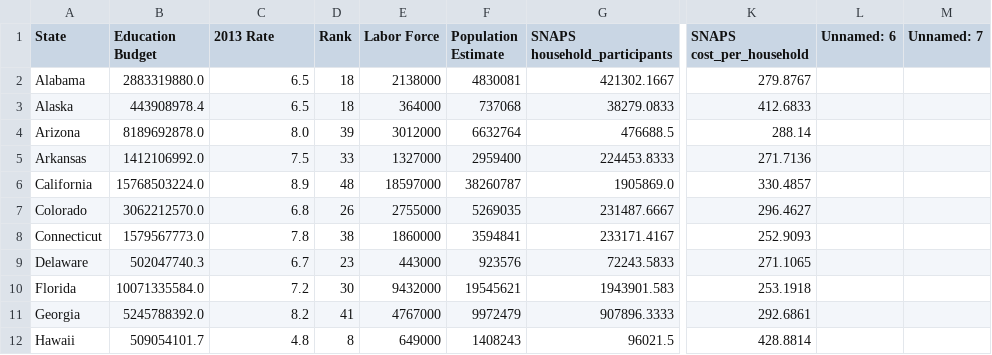
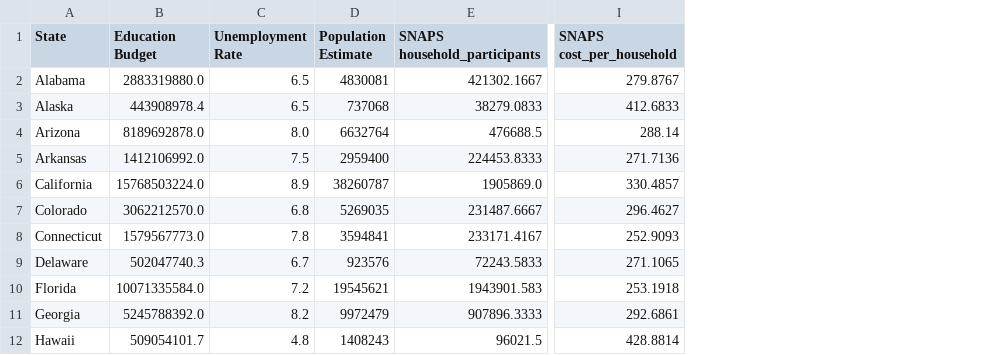
Before and after one commit to CS-PCockrill/Money-Mavericks, a CSV file: data/2013-combined.csv, drawn as a sheet; only a part is shown, gaps mark what is left out; the diff names each change by its address in the sheet, - before the commit and + after, or states it on an @@ line.

Commit message:
Incorporated new data

```diff
--- a/data/2013-combined.csv
+++ b/data/2013-combined.csv
-column D (Rank), rows 2-12: 18 | 18 | 39 | 33 | 48 | 26 | 38 | 23 | 30 | 41 | 8
-column E (Labor Force), rows 2-12: 2138000 | 364000 | 3012000 | 1327000 | 18597000 | 2755000 | 1860000 | 443000 | 9432000 | 4767000 | 649000
-column L (Unnamed: 6), empty
-column M (Unnamed: 7), empty
-C1: 2013 Rate
+C1: Unemployment Rate
```
Also changed, not shown: data/2001-combined.csv, data/2003-combined.csv, 13 other files.
